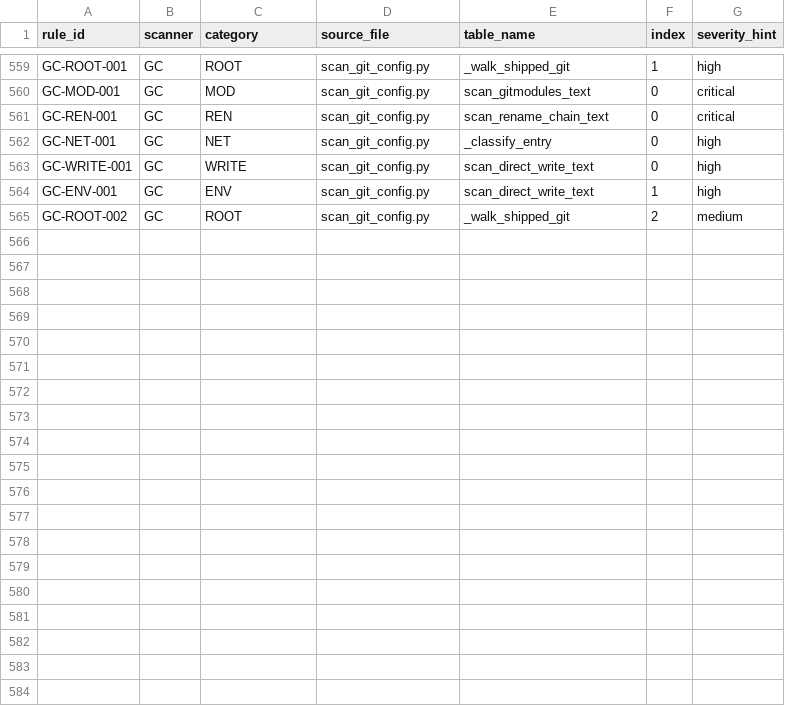
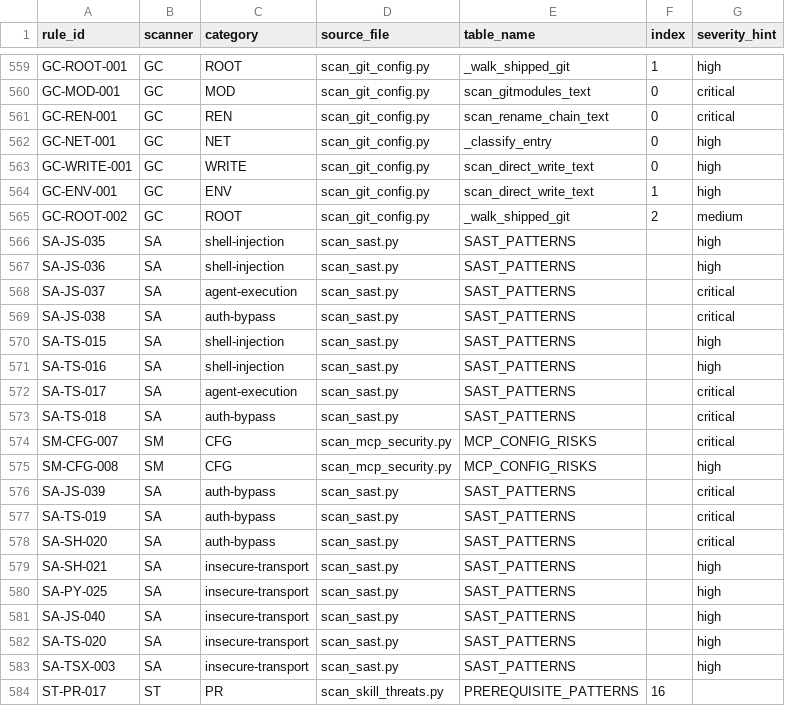
Before and after one commit to alexgr-agent/repo-forensics, a CSV file: skills/repo-forensics/data/rule_ids.csv, drawn as a sheet; only a part is shown, gaps mark what is left out; the diff names each change by its address in the sheet, - before the commit and + after, or states it on an @@ line.

Commit message:
feat: detect disabled TLS verification across skill downloads

```diff
--- a/skills/repo-forensics/data/rule_ids.csv
+++ b/skills/repo-forensics/data/rule_ids.csv
+row 566: SA-JS-035 | SA | shell-injection | scan_sast.py | SAST_PATTERNS |  | high
+row 567: SA-JS-036 | SA | shell-injection | scan_sast.py | SAST_PATTERNS |  | high
+row 568: SA-JS-037 | SA | agent-execution | scan_sast.py | SAST_PATTERNS |  | critical
+row 569: SA-JS-038 | SA | auth-bypass | scan_sast.py | SAST_PATTERNS |  | critical
+row 570: SA-TS-015 | SA | shell-injection | scan_sast.py | SAST_PATTERNS |  | high
+row 571: SA-TS-016 | SA | shell-injection | scan_sast.py | SAST_PATTERNS |  | high
+row 572: SA-TS-017 | SA | agent-execution | scan_sast.py | SAST_PATTERNS |  | critical
+row 573: SA-TS-018 | SA | auth-bypass | scan_sast.py | SAST_PATTERNS |  | critical
+row 574: SM-CFG-007 | SM | CFG | scan_mcp_security.py | MCP_CONFIG_RISKS |  | critical
+row 575: SM-CFG-008 | SM | CFG | scan_mcp_security.py | MCP_CONFIG_RISKS |  | high
+row 576: SA-JS-039 | SA | auth-bypass | scan_sast.py | SAST_PATTERNS |  | critical
+row 577: SA-TS-019 | SA | auth-bypass | scan_sast.py | SAST_PATTERNS |  | critical
+row 578: SA-SH-020 | SA | auth-bypass | scan_sast.py | SAST_PATTERNS |  | critical
+row 579: SA-SH-021 | SA | insecure-transport | scan_sast.py | SAST_PATTERNS |  | high
+row 580: SA-PY-025 | SA | insecure-transport | scan_sast.py | SAST_PATTERNS |  | high
+row 581: SA-JS-040 | SA | insecure-transport | scan_sast.py | SAST_PATTERNS |  | high
+row 582: SA-TS-020 | SA | insecure-transport | scan_sast.py | SAST_PATTERNS |  | high
+row 583: SA-TSX-003 | SA | insecure-transport | scan_sast.py | SAST_PATTERNS |  | high
+row 584: ST-PR-017 | ST | PR | scan_skill_threats.py | PREREQUISITE_PATTERNS | 16
```
Also changed, not shown: 29 other files.
